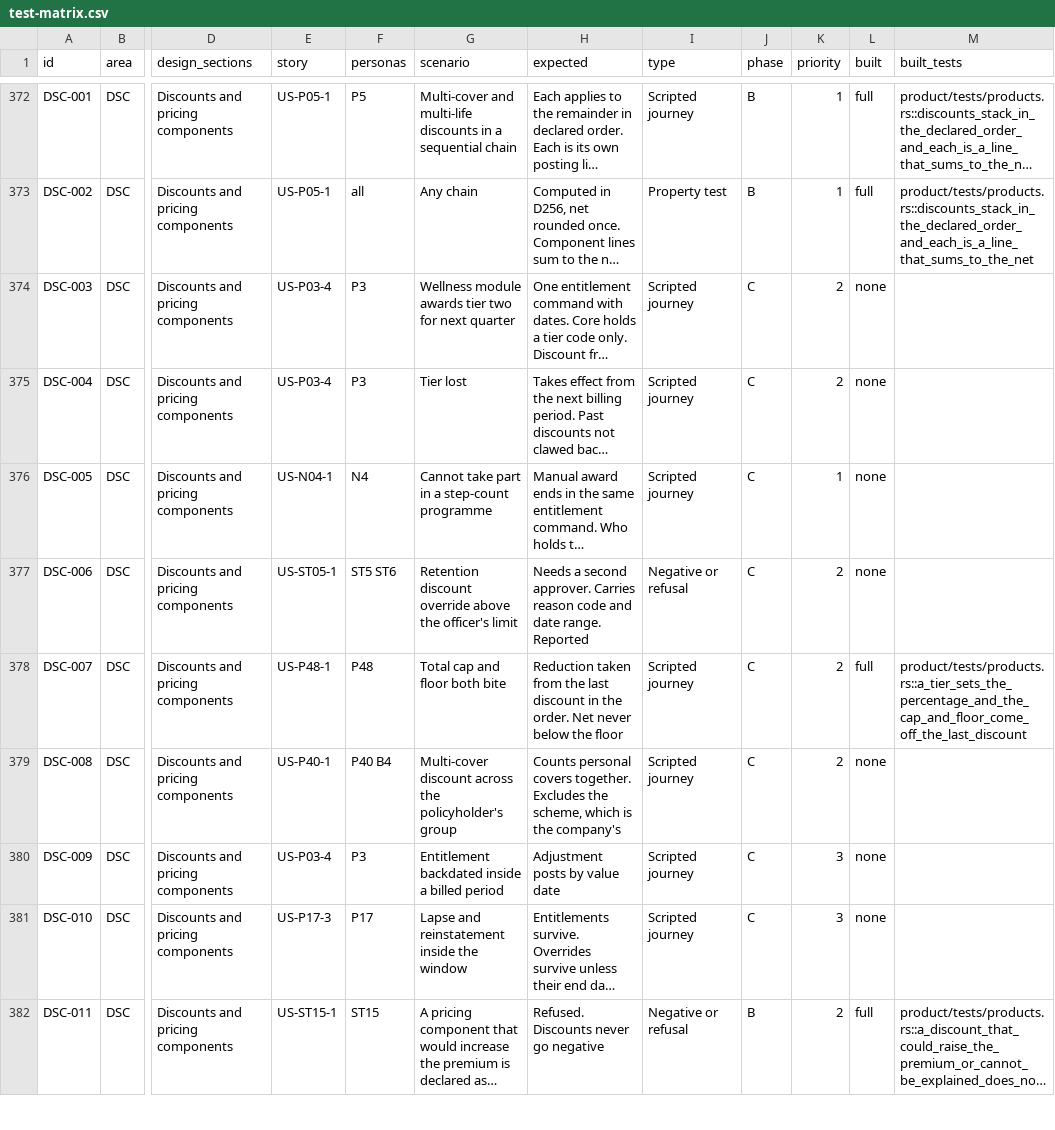
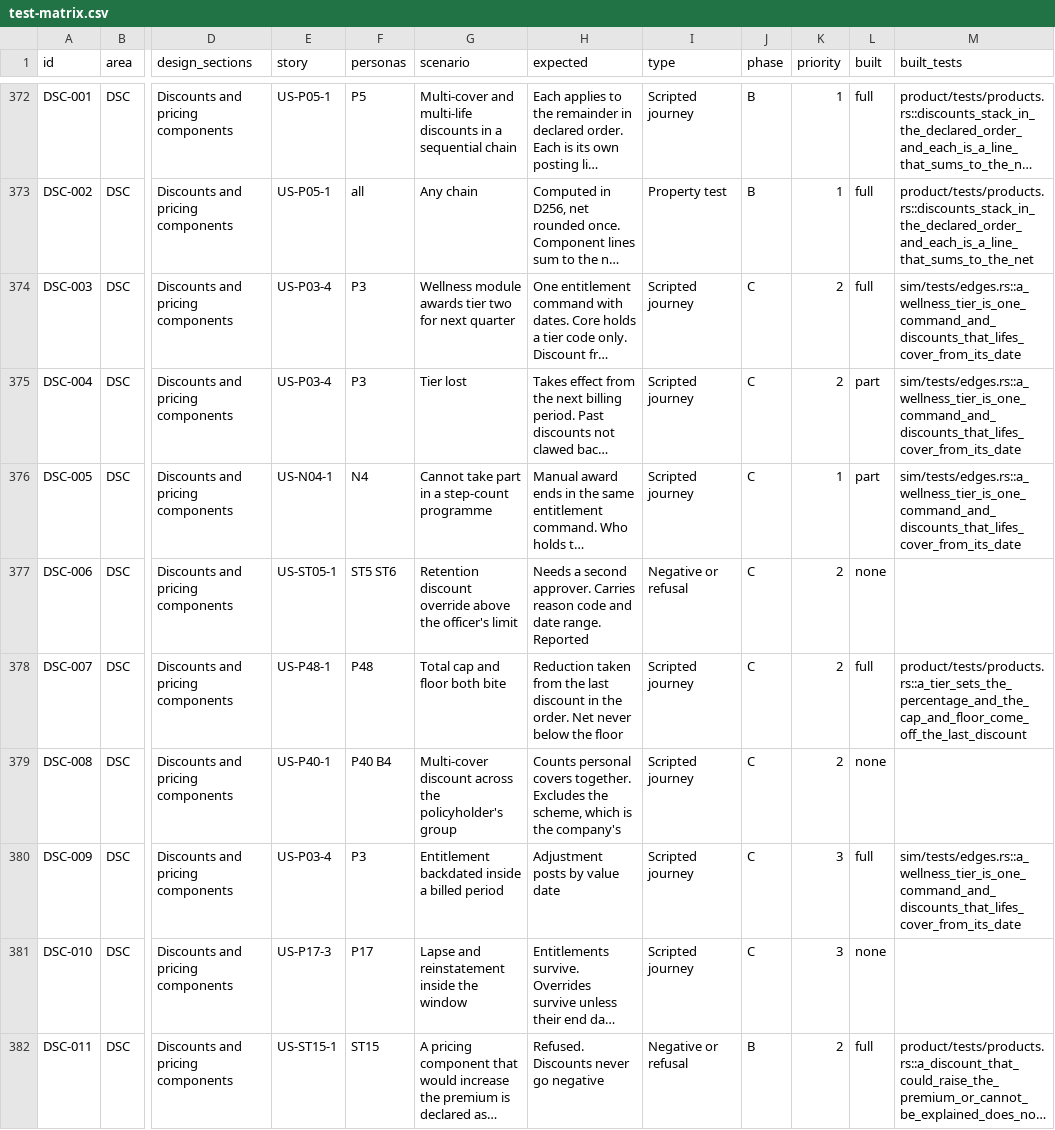
Before and after one commit to mitchell-johnson/Insurance, a CSV file: docs/testing/personas/test-matrix.csv, drawn as a sheet; only a part is shown, gaps mark what is left out; long unchanged cells end in …; the diff names each change by its address in the sheet, - before the commit and + after, or states it on an @@ line.

```diff
--- a/docs/testing/personas/test-matrix.csv
+++ b/docs/testing/personas/test-matrix.csv
-L374 (built): none
+L374 (built): full
-M374:M376 (built_tests): (empty)
+M374:M376 (built_tests): sim/tests/edges.rs::a_wellness_tier_is_one_command_and_discounts_that_lifes_cover_from_its_date
-L375:L376 (built): none
+L375:L376 (built): part
-L380 (built): none
+L380 (built): full
-M380 (built_tests): (empty)
+M380 (built_tests): sim/tests/edges.rs::a_wellness_tier_is_one_command_and_discounts_that_lifes_cover_from_its_date
```
Also changed, not shown: 21 other files.
